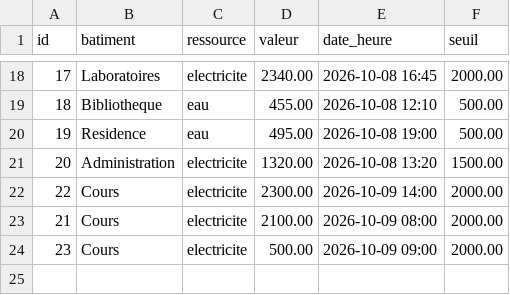
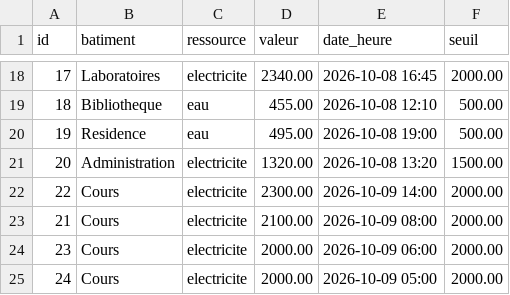
Before and after one commit to bentaherela/EcoCampus, a CSV file: data/data.csv, drawn as a sheet; only a part is shown, gaps mark what is left out.

```diff
--- a/data/data.csv
+++ b/data/data.csv
@@ -23,2 +23,3 @@ id,batiment,ressource,valeur,date_heure,seuil
 21,Cours,electricite,2100.00,2026-10-09 08:00,2000.00
-23,Cours,electricite,500.00,2026-10-09 09:00,2000.00
+23,Cours,electricite,2000.00,2026-10-09 06:00,2000.00
+24,Cours,electricite,2000.00,2026-10-09 05:00,2000.00
```
Also changed, not shown: 4 other files.
